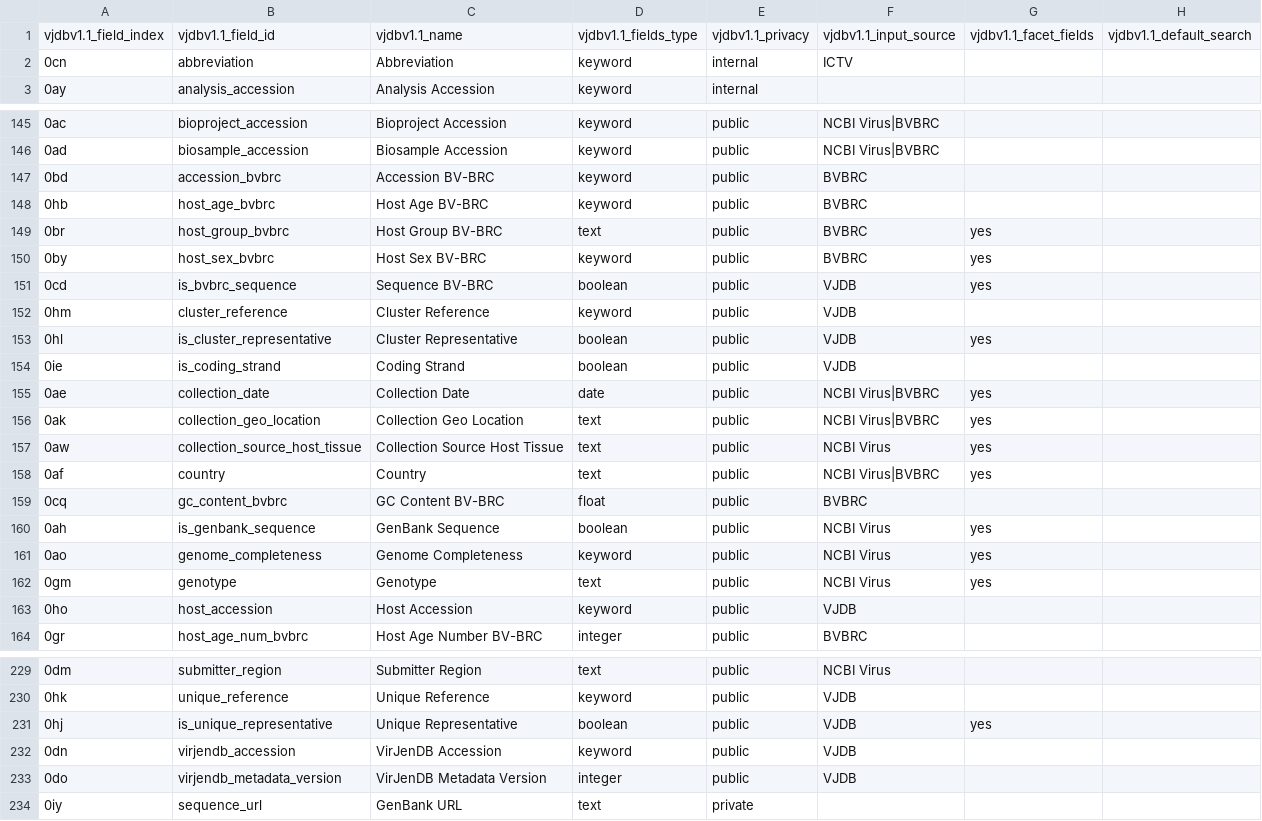
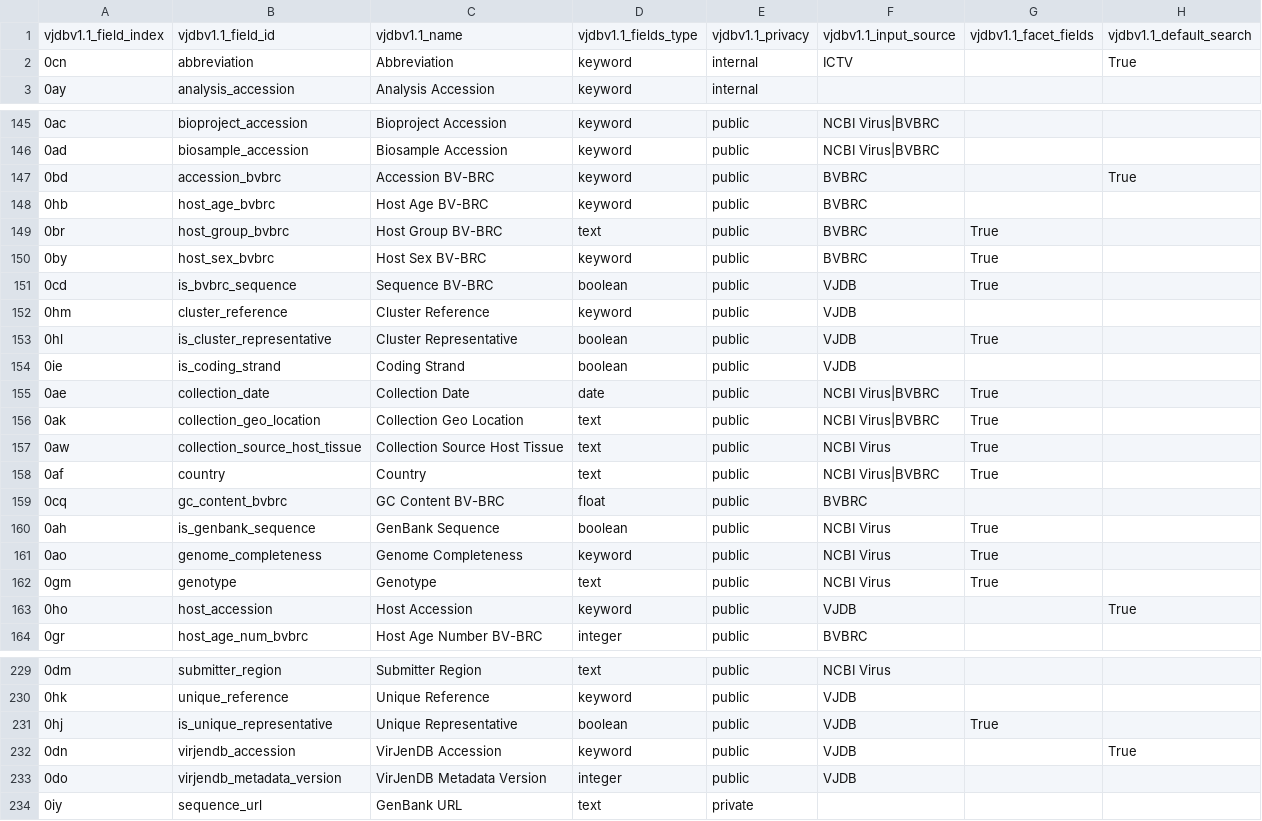
Before and after one commit to VirJenDB/virjendb_metadata, a TSV file: raw_files/DB_Scheme.tsv, drawn as a sheet; only a part is shown, gaps mark what is left out; the diff covers the shown part only.

```diff
--- a/raw_files/DB_Scheme.tsv
+++ b/raw_files/DB_Scheme.tsv
@@ -1,3 +1,3 @@
 vjdbv1.1_field_index	vjdbv1.1_field_id	vjdbv1.1_name	vjdbv1.1_fields_type	vjdbv1.1_privacy	vjdbv1.1_input_source	vjdbv1.1_facet_fields	vjdbv1.1_default_search
-0cn	abbreviation	Abbreviation	keyword	internal	ICTV		
+0cn	abbreviation	Abbreviation	keyword	internal	ICTV		True
 0ay	analysis_accession	Analysis Accession	keyword	internal			
@@ -146,19 +146,19 @@ vjdbv1.1_field_index	vjdbv1.1_field_id	vjdbv1.1_name	vjdbv1.1_fields_type	vjdbv1
 0ad	biosample_accession	Biosample Accession	keyword	public	NCBI Virus|BVBRC		
-0bd	accession_bvbrc	Accession BV-BRC	keyword	public	BVBRC		
+0bd	accession_bvbrc	Accession BV-BRC	keyword	public	BVBRC		True
 0hb	host_age_bvbrc	Host Age BV-BRC	keyword	public	BVBRC		
-0br	host_group_bvbrc	Host Group BV-BRC	text	public	BVBRC	yes	
-0by	host_sex_bvbrc	Host Sex BV-BRC	keyword	public	BVBRC	yes	
-0cd	is_bvbrc_sequence	Sequence BV-BRC	boolean	public	VJDB	yes	
+0br	host_group_bvbrc	Host Group BV-BRC	text	public	BVBRC	True	
+0by	host_sex_bvbrc	Host Sex BV-BRC	keyword	public	BVBRC	True	
+0cd	is_bvbrc_sequence	Sequence BV-BRC	boolean	public	VJDB	True	
 0hm	cluster_reference	Cluster Reference	keyword	public	VJDB		
-0hl	is_cluster_representative	Cluster Representative	boolean	public	VJDB	yes	
+0hl	is_cluster_representative	Cluster Representative	boolean	public	VJDB	True	
 0ie	is_coding_strand	Coding Strand	boolean	public	VJDB		
-0ae	collection_date	Collection Date	date	public	NCBI Virus|BVBRC	yes	
-0ak	collection_geo_location	Collection Geo Location	text	public	NCBI Virus|BVBRC	yes	
-0aw	collection_source_host_tissue	Collection Source Host Tissue	text	public	NCBI Virus	yes	
-0af	country	Country	text	public	NCBI Virus|BVBRC	yes	
+0ae	collection_date	Collection Date	date	public	NCBI Virus|BVBRC	True	
+0ak	collection_geo_location	Collection Geo Location	text	public	NCBI Virus|BVBRC	True	
+0aw	collection_source_host_tissue	Collection Source Host Tissue	text	public	NCBI Virus	True	
+0af	country	Country	text	public	NCBI Virus|BVBRC	True	
 0cq	gc_content_bvbrc	GC Content BV-BRC	float	public	BVBRC		
-0ah	is_genbank_sequence	GenBank Sequence	boolean	public	NCBI Virus	yes	
-0ao	genome_completeness	Genome Completeness	keyword	public	NCBI Virus	yes	
-0gm	genotype	Genotype	text	public	NCBI Virus	yes	
-0ho	host_accession	Host Accession	keyword	public	VJDB		
+0ah	is_genbank_sequence	GenBank Sequence	boolean	public	NCBI Virus	True	
+0ao	genome_completeness	Genome Completeness	keyword	public	NCBI Virus	True	
+0gm	genotype	Genotype	text	public	NCBI Virus	True	
+0ho	host_accession	Host Accession	keyword	public	VJDB		True
 0gr	host_age_num_bvbrc	Host Age Number BV-BRC	integer	public	BVBRC		
@@ -230,4 +230,4 @@ vjdbv1.1_field_index	vjdbv1.1_field_id	vjdbv1.1_name	vjdbv1.1_fields_type	vjdbv1
 0hk	unique_reference	Unique Reference	keyword	public	VJDB		
-0hj	is_unique_representative	Unique Representative	boolean	public	VJDB	yes	
-0dn	virjendb_accession	VirJenDB Accession	keyword	public	VJDB		
+0hj	is_unique_representative	Unique Representative	boolean	public	VJDB	True	
+0dn	virjendb_accession	VirJenDB Accession	keyword	public	VJDB		True
 0do	virjendb_metadata_version	VirJenDB Metadata Version	integer	public	VJDB		
```
Also changed, not shown: 31 edited cells elsewhere in this file, raw_files/vjdbv1.1_metadata_schema_all.tsv.
